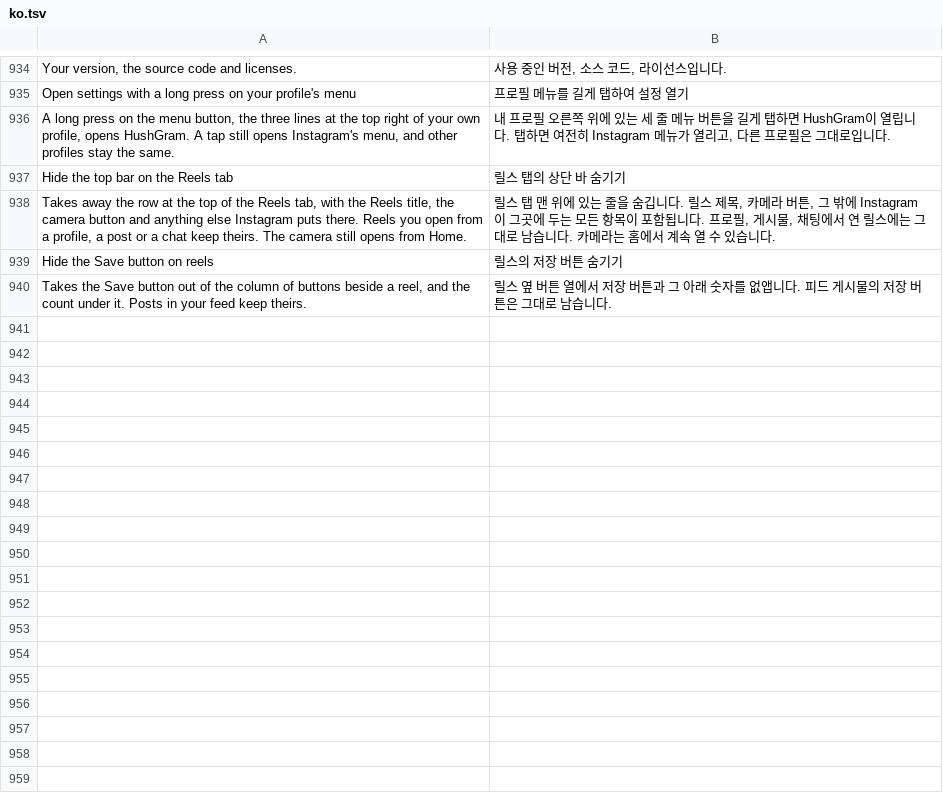
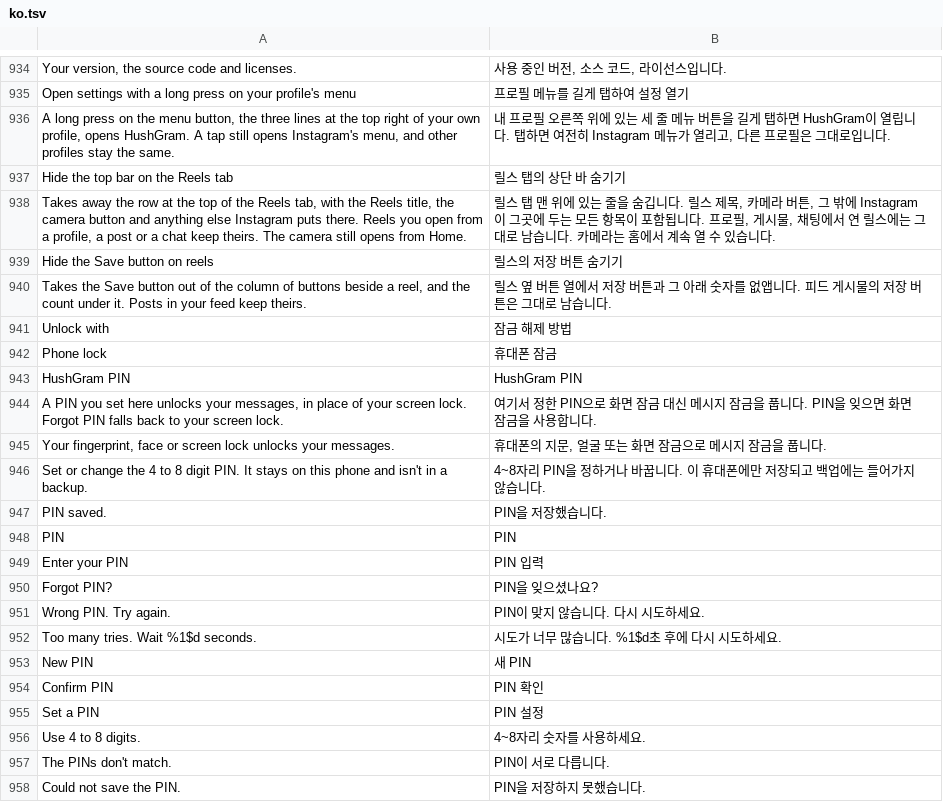
Before and after one commit to Aholicknight/HushGram, a TSV file: extensions/shared/library/src/main/l10n/ko.tsv, drawn as a sheet; only a part is shown, gaps mark what is left out.

Commit message:
feat(instagram): HushGram PIN for Lock your messages
Unlock with chooses the phone's lock (default) or a 4 to 8 digit PIN kept
as a salted PBKDF2 hash, left out of backups. Every lock path asks through
the one asker. Five misses wait 30 seconds; Forgot PIN uses the phone lock.

Refs #134

```diff
--- a/extensions/shared/library/src/main/l10n/ko.tsv
+++ b/extensions/shared/library/src/main/l10n/ko.tsv
@@ -940 +940,19 @@ Hide the Save button on reels	릴스의 저장 버튼 숨기기
 Takes the Save button out of the column of buttons beside a reel, and the count under it. Posts in your feed keep theirs.	릴스 옆 버튼 열에서 저장 버튼과 그 아래 숫자를 없앱니다. 피드 게시물의 저장 버튼은 그대로 남습니다.
+Unlock with	잠금 해제 방법
+Phone lock	휴대폰 잠금
+HushGram PIN	HushGram PIN
+A PIN you set here unlocks your messages, in place of your screen lock. Forgot PIN falls back to your screen lock.	여기서 정한 PIN으로 화면 잠금 대신 메시지 잠금을 풉니다. PIN을 잊으면 화면 잠금을 사용합니다.
+Your fingerprint, face or screen lock unlocks your messages.	휴대폰의 지문, 얼굴 또는 화면 잠금으로 메시지 잠금을 풉니다.
+Set or change the 4 to 8 digit PIN. It stays on this phone and isn't in a backup.	4~8자리 PIN을 정하거나 바꿉니다. 이 휴대폰에만 저장되고 백업에는 들어가지 않습니다.
+PIN saved.	PIN을 저장했습니다.
+PIN	PIN
+Enter your PIN	PIN 입력
+Forgot PIN?	PIN을 잊으셨나요?
+Wrong PIN. Try again.	PIN이 맞지 않습니다. 다시 시도하세요.
+Too many tries. Wait %1$d seconds.	시도가 너무 많습니다. %1$d초 후에 다시 시도하세요.
+New PIN	새 PIN
+Confirm PIN	PIN 확인
+Set a PIN	PIN 설정
+Use 4 to 8 digits.	4~8자리 숫자를 사용하세요.
+The PINs don't match.	PIN이 서로 다릅니다.
+Could not save the PIN.	PIN을 저장하지 못했습니다.
```
Also changed, not shown: extensions/shared/library/src/main/l10n/de.tsv, extensions/shared/library/src/main/l10n/es.tsv, 10 other files.
